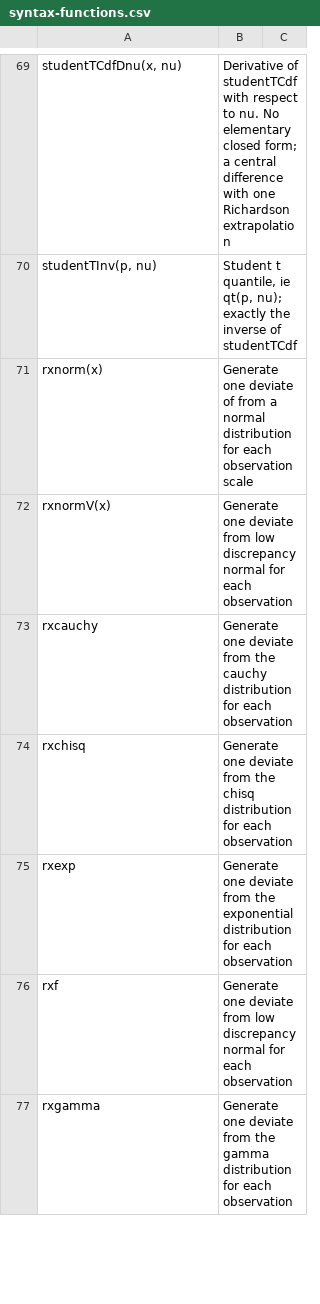
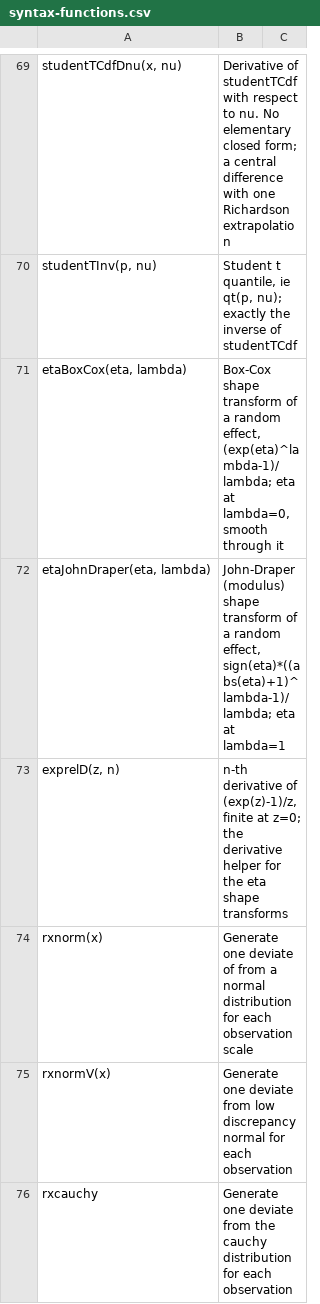
Before and after one commit to nlmixr2/rxode2, a CSV file: inst/syntax-functions.csv, drawn as a sheet; only a part is shown, gaps mark what is left out; the shorter side is filled out with more unchanged rows; the diff names each change by its address in the sheet, - before the commit and + after, or states it on an @@ line.

Commit message:
Eta shape transforms etaBoxCox() and etaJohnDraper()
C model functions with exact derivative rules through a shape of 0 via
exprelD(z, n), the n-th derivative of (exp(z)-1)/z.  Named arguments in a
model expand into the positional call through generated rxUdfUi methods,
and an eta given to a shape transform no longer triggers the non-mu
reference parsing warning.

```diff
--- a/inst/syntax-functions.csv
+++ b/inst/syntax-functions.csv
+row 71: etaBoxCox(eta, lambda) | Box-Cox shape transform of a random effect, (exp(eta)^lambda-1)/lambda; eta at lambda=0, smooth through it
+row 72: etaJohnDraper(eta, lambda) | John-Draper (modulus) shape transform of a random effect, sign(eta)*((abs(eta)+1)^lambda-1)/lambda; eta at lambda=1
+row 73: exprelD(z, n) | n-th derivative of (exp(z)-1)/z, finite at z=0; the derivative helper for the eta shape transforms
```
Also changed, not shown: 36 other files.
